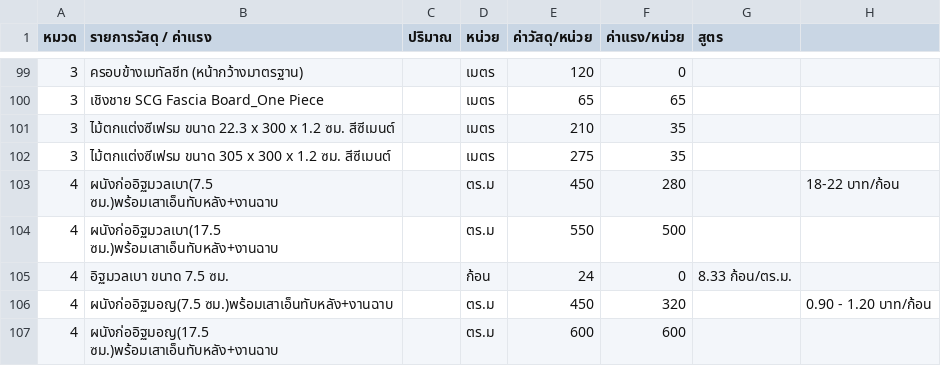
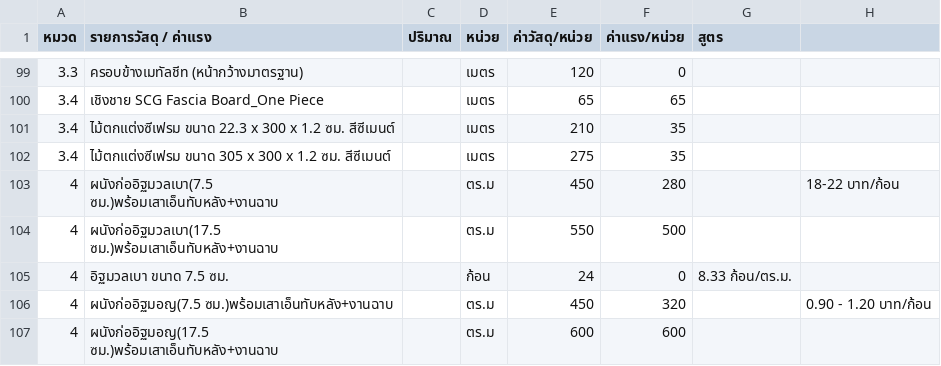
Before and after one commit to suteechu/Automating-Bill, a CSV file: BOQ_Fixed_Original_Format.csv, drawn as a sheet; only a part is shown, gaps mark what is left out; the diff covers the shown part only.

```diff
--- a/BOQ_Fixed_Original_Format.csv
+++ b/BOQ_Fixed_Original_Format.csv
@@ -99,5 +99,5 @@
-3,ครอบข้างเมทัลชีท (หน้ากว้างมาตรฐาน),,เมตร,120,0,,
-3,เชิงชาย SCG Fascia Board_One Piece,,เมตร,65,65,,
-3,ไม้ตกแต่งซีเฟรม ขนาด 22.3 x 300 x 1.2 ซม. สีซีเมนต์,,เมตร,210,35,,
-3,ไม้ตกแต่งซีเฟรม ขนาด 305 x 300 x 1.2 ซม. สีซีเมนต์,,เมตร,275,35,,
+3.3,ครอบข้างเมทัลชีท (หน้ากว้างมาตรฐาน),,เมตร,120,0,,
+3.4,เชิงชาย SCG Fascia Board_One Piece,,เมตร,65,65,,
+3.4,ไม้ตกแต่งซีเฟรม ขนาด 22.3 x 300 x 1.2 ซม. สีซีเมนต์,,เมตร,210,35,,
+3.4,ไม้ตกแต่งซีเฟรม ขนาด 305 x 300 x 1.2 ซม. สีซีเมนต์,,เมตร,275,35,,
 4,ผนังก่ออิฐมวลเบา(7.5 ซม.)พร้อมเสาเอ็นทับหลัง+งานฉาบ,,ตร.ม,450,280,,18-22 บาท/ก้อน
```
Also changed, not shown: 27 edited cells elsewhere in this file, 2 other files.
